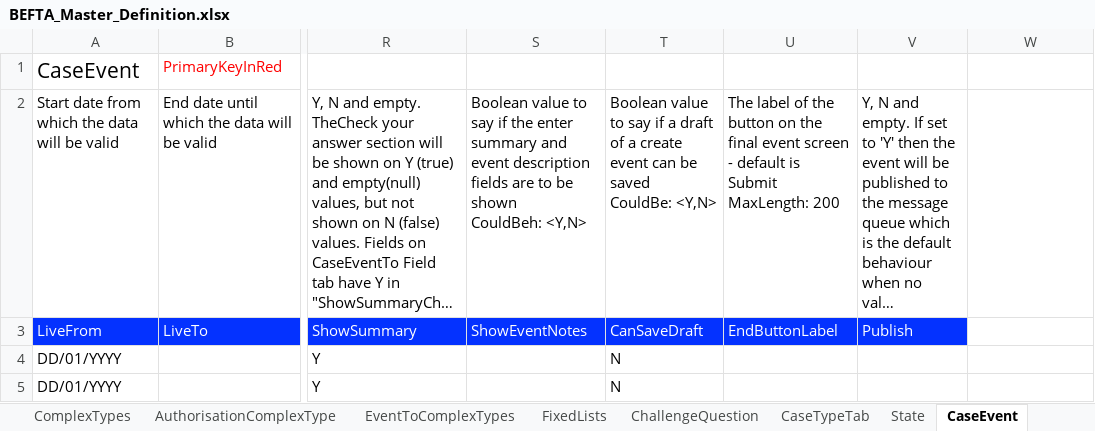
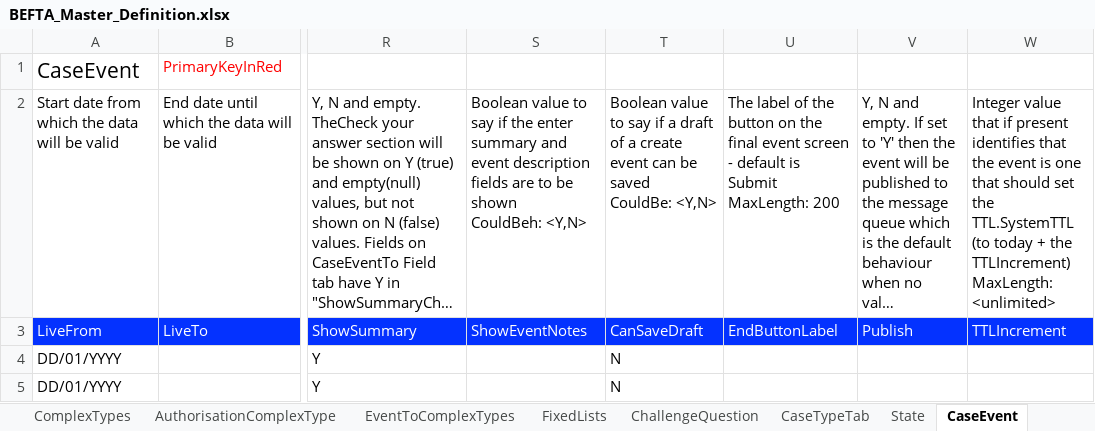
Before and after one commit to hmcts/ccd-test-definitions, an Excel workbook: src/main/resources/uk/gov/hmcts/ccd/test_definitions/excel/BEFTA_Master_Definition.xlsx, sheet CaseEvent, drawn as a sheet; only a part is shown, gaps mark what is left out; long unchanged cells end in …; values as stored, in another font and other column widths than the file's, no borders; table styles not drawn; ↵ is a line break in a cell; the diff covers the shown part only; the diff names each change by its address in the sheet, - before the commit and + after, or states it on an @@ line.

Commit message:
RDM-12806 TTLIncrement updates after merge master
   [RDM-12806](https://tools.hmcts.net/jira/browse/RDM-12806)

TTLIncrement updates after merge master.

```diff
--- a/src/main/resources/uk/gov/hmcts/ccd/test_definitions/excel/BEFTA_Master_Definition.xlsx (sheet CaseEvent)
+++ b/src/main/resources/uk/gov/hmcts/ccd/test_definitions/excel/BEFTA_Master_Definition.xlsx (sheet CaseEvent)
-W2: (empty)
+W2: Integer value that if present identifies that the event is one that should set the TTL.SystemTTL (to today + the TTLIncrement) ↵ MaxLength: <unlimited>
-W3: (empty)
+W3: TTLIncrement
-W3 fill: none
+W3 fill: #0432FF
```
Also changed, not shown: 11 added rows and cell formats elsewhere in this sheet, sheet AuthorisationCaseEvent, sheet CaseEventToFields, sheet EventToComplexTypes, sheet CaseType, sheet AuthorisationCaseState, sheet AuthorisationCaseField, 13 more sheets, 7 other files.
